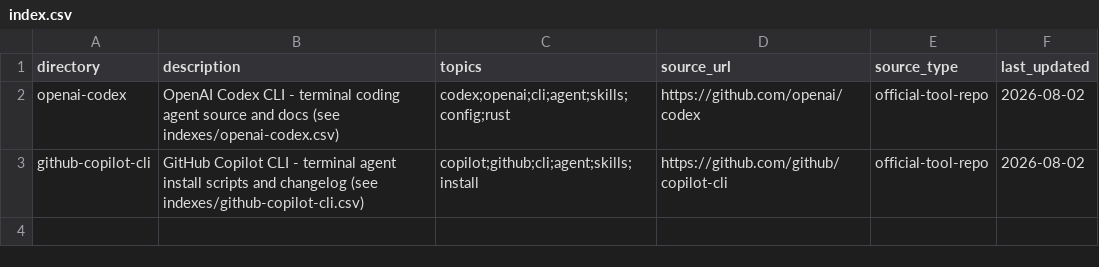
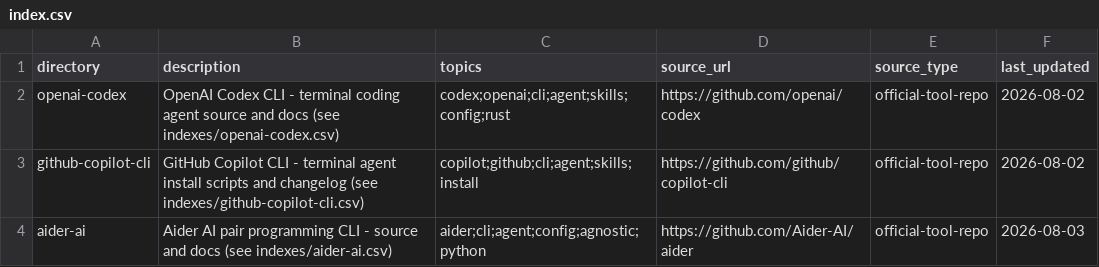
Before and after one commit to p3bot/agentdex, a CSV file: .agents/context/index.csv, drawn as a sheet; the diff names each change by its address in the sheet, - before the commit and + after, or states it on an @@ line.

Commit message:
catalog: add aider coding agent entry and context
Add Aider AI pair programming agent definition to CUE catalog
and document its context repository references and catalog project
workflow update.

```diff
--- a/.agents/context/index.csv
+++ b/.agents/context/index.csv
+row 4: aider-ai | Aider AI pair programming CLI - source and docs (see indexes/aider-ai.csv) | aider;cli;agent;config;agnostic;python | https://github.com/Aider-AI/aider | official-tool-repo | 2026-08-03
```
Also changed, not shown: 4 other files.
